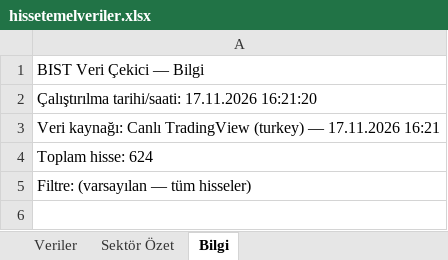
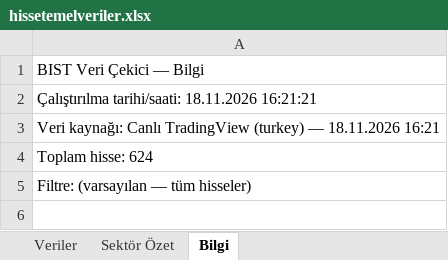
Before and after one commit to fkcengizhan-crypto/BistTemelVeriler, an Excel workbook: Archive/hissetemelveriler.xlsx, sheet Bilgi, drawn as a sheet; only a part is shown; values as stored, in another font and other column widths than the file's, no borders; the diff names each change by its address in the sheet, - before the commit and + after, or states it on an @@ line.

```diff
--- a/Archive/hissetemelveriler.xlsx (sheet Bilgi)
+++ b/Archive/hissetemelveriler.xlsx (sheet Bilgi)
-A2: Çalıştırılma tarihi/saati: 17.11.2026 16:21:20
+A2: Çalıştırılma tarihi/saati: 18.11.2026 16:21:21
-A3: …(turkey) — 17.11.2026 16:21
+A3: …(turkey) — 18.11.2026 16:21
```
Also changed, not shown: sheet Veriler, sheet Sektör Özet, 1 other file.
